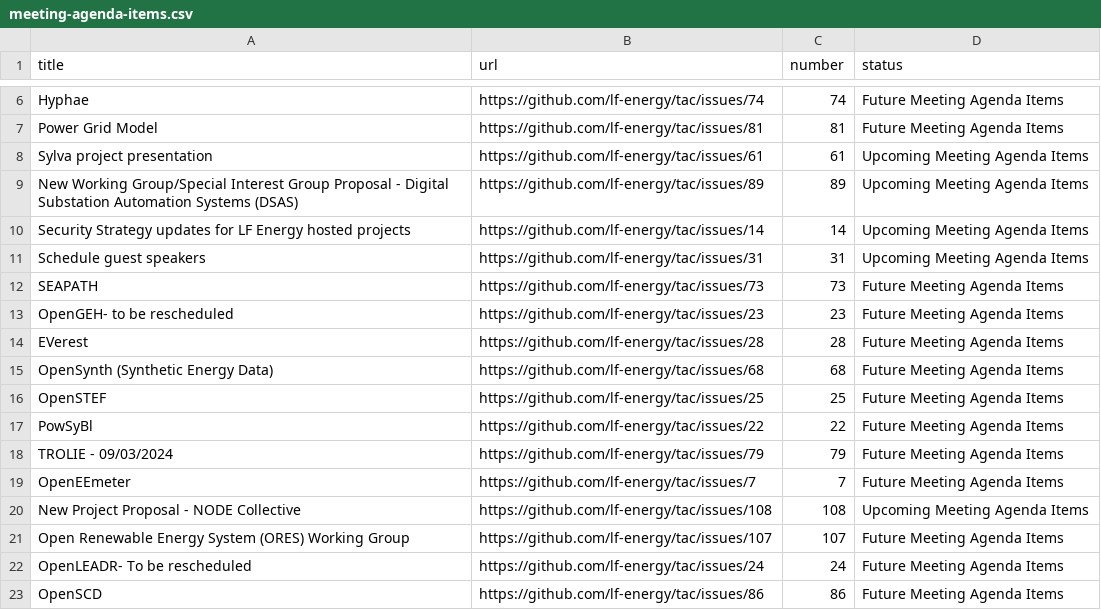
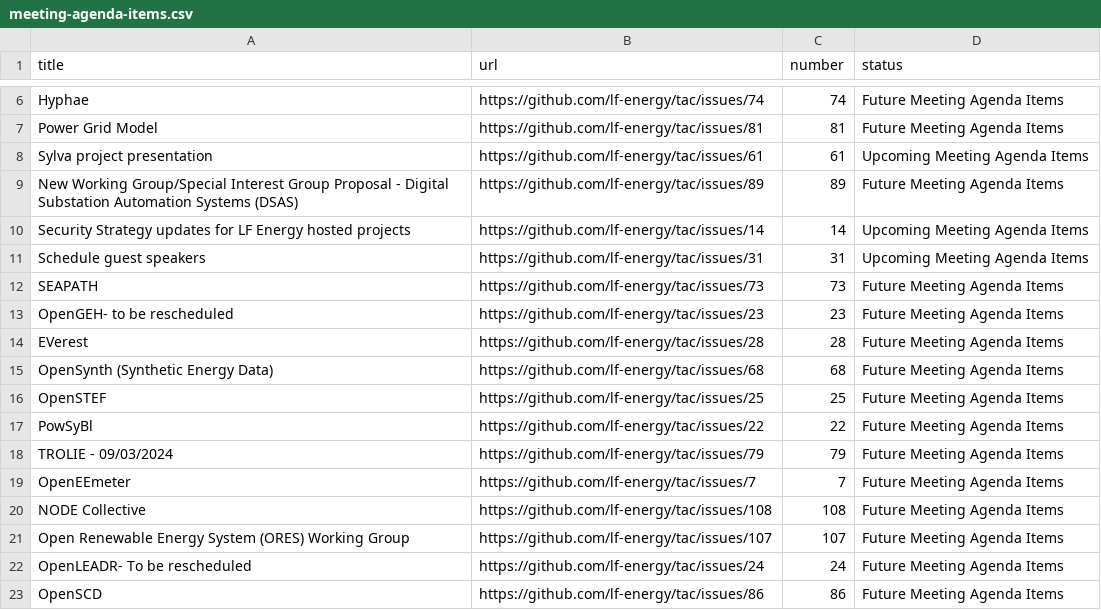
Before and after one commit to lf-energy/tac, a CSV file: _data/meeting-agenda-items.csv, drawn as a sheet; only a part is shown, gaps mark what is left out.

```diff
--- a/_data/meeting-agenda-items.csv
+++ b/_data/meeting-agenda-items.csv
@@ -8,3 +8,3 @@ Power Grid Model,https://github.com/lf-energy/tac/issues/81,81,Future Meeting Ag
 Sylva project presentation,https://github.com/lf-energy/tac/issues/61,61,Upcoming Meeting Agenda Items
-New Working Group/Special Interest Group Proposal - Digital Substation Automation Systems (DSAS),https://github.com/lf-energy/tac/issues/89,89,Upcoming Meeting Agenda Items
+New Working Group/Special Interest Group Proposal - Digital Substation Automation Systems (DSAS),https://github.com/lf-energy/tac/issues/89,89,Future Meeting Agenda Items
 Security Strategy updates for LF Energy hosted projects,https://github.com/lf-energy/tac/issues/14,14,Upcoming Meeting Agenda Items
@@ -19,3 +19,3 @@ TROLIE - 09/03/2024,https://github.com/lf-energy/tac/issues/79,79,Future Meeting
 OpenEEmeter,https://github.com/lf-energy/tac/issues/7,7,Future Meeting Agenda Items
-New Project Proposal - NODE Collective,https://github.com/lf-energy/tac/issues/108,108,Upcoming Meeting Agenda Items
+NODE Collective,https://github.com/lf-energy/tac/issues/108,108,Future Meeting Agenda Items
 Open Renewable Energy System (ORES) Working Group,https://github.com/lf-energy/tac/issues/107,107,Future Meeting Agenda Items
```
Also changed, not shown: _data/tacmembers.csv.
